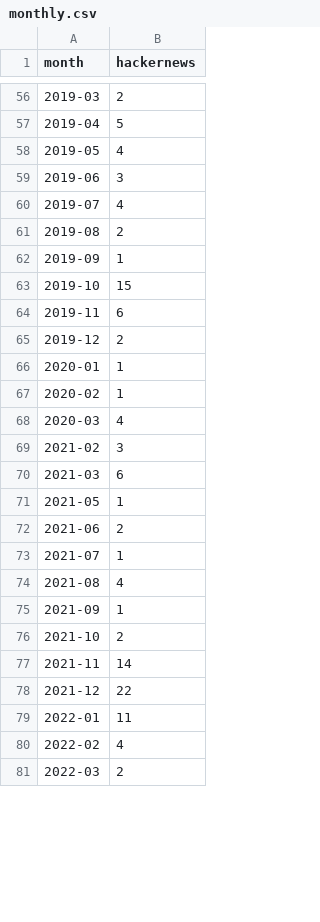
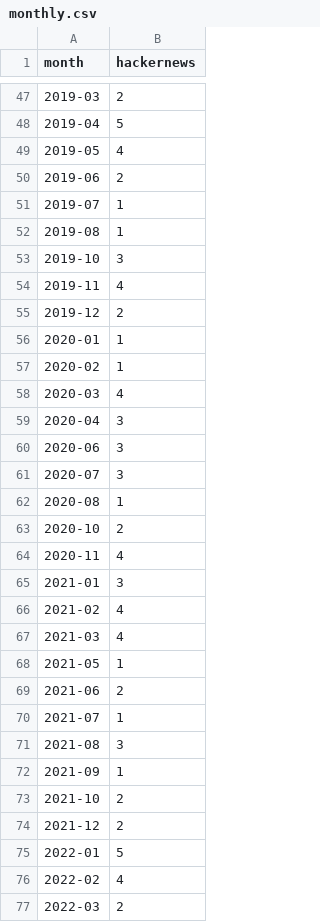
Before and after one commit to robertsilen/mariadb-adoption-index, a CSV file: data/hackernews/monthly.csv, drawn as a sheet; only a part is shown, gaps mark what is left out; the diff covers the shown part only.

```diff
--- a/data/hackernews/monthly.csv
+++ b/data/hackernews/monthly.csv
@@ -58,8 +49,7 @@ month,hackernews
 2019-05,4
-2019-06,3
-2019-07,4
-2019-08,2
-2019-09,1
-2019-10,15
-2019-11,6
+2019-06,2
+2019-07,1
+2019-08,1
+2019-10,3
+2019-11,4
 2019-12,2
@@ -68,4 +58,11 @@ month,hackernews
 2020-03,4
-2021-02,3
-2021-03,6
+2020-04,3
+2020-06,3
+2020-07,3
+2020-08,1
+2020-10,2
+2020-11,4
+2021-01,3
+2021-02,4
+2021-03,4
 2021-05,1
@@ -73,8 +70,7 @@ month,hackernews
 2021-07,1
-2021-08,4
+2021-08,3
 2021-09,1
 2021-10,2
-2021-11,14
-2021-12,22
-2022-01,11
+2021-12,2
+2022-01,5
 2022-02,4
```
Also changed, not shown: 8 added rows, 34 removed rows and 28 edited cells elsewhere in this file, data/instagram_followers_foundation/monthly.csv, data/linkedin_followers_foundation/monthly.csv, 10 other files.
